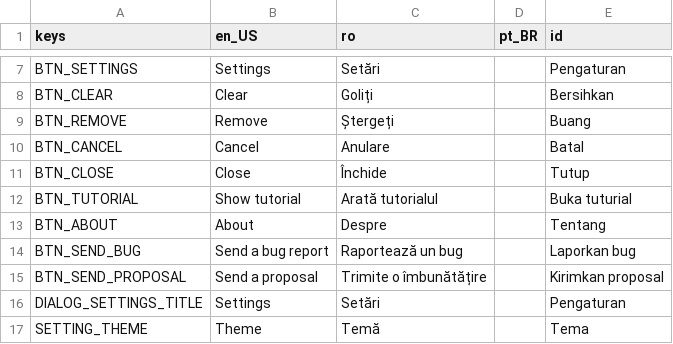
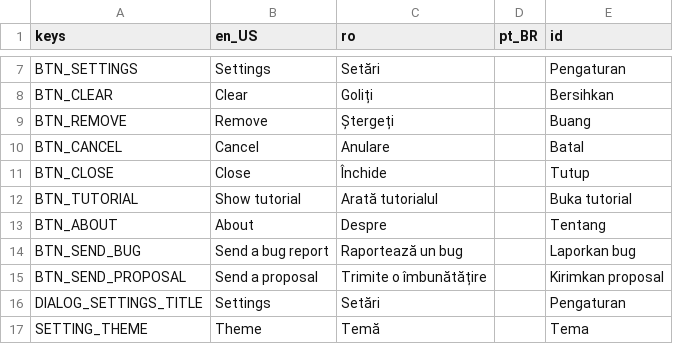
Before and after one commit to pattlebass/Music-DJ, a CSV file: languages/text.csv, drawn as a sheet; only a part is shown, gaps mark what is left out.

Commit message:
Spelling fix.

```diff
--- a/languages/text.csv
+++ b/languages/text.csv
@@ -11,3 +11,3 @@ BTN_CANCEL,Cancel,Anulare,,Batal
 BTN_CLOSE,Close,Închide,,Tutup
-BTN_TUTORIAL,Show tutorial,Arată tutorialul,,Buka tuturial
+BTN_TUTORIAL,Show tutorial,Arată tutorialul,,Buka tutorial
 BTN_ABOUT,About,Despre,,Tentang
```
